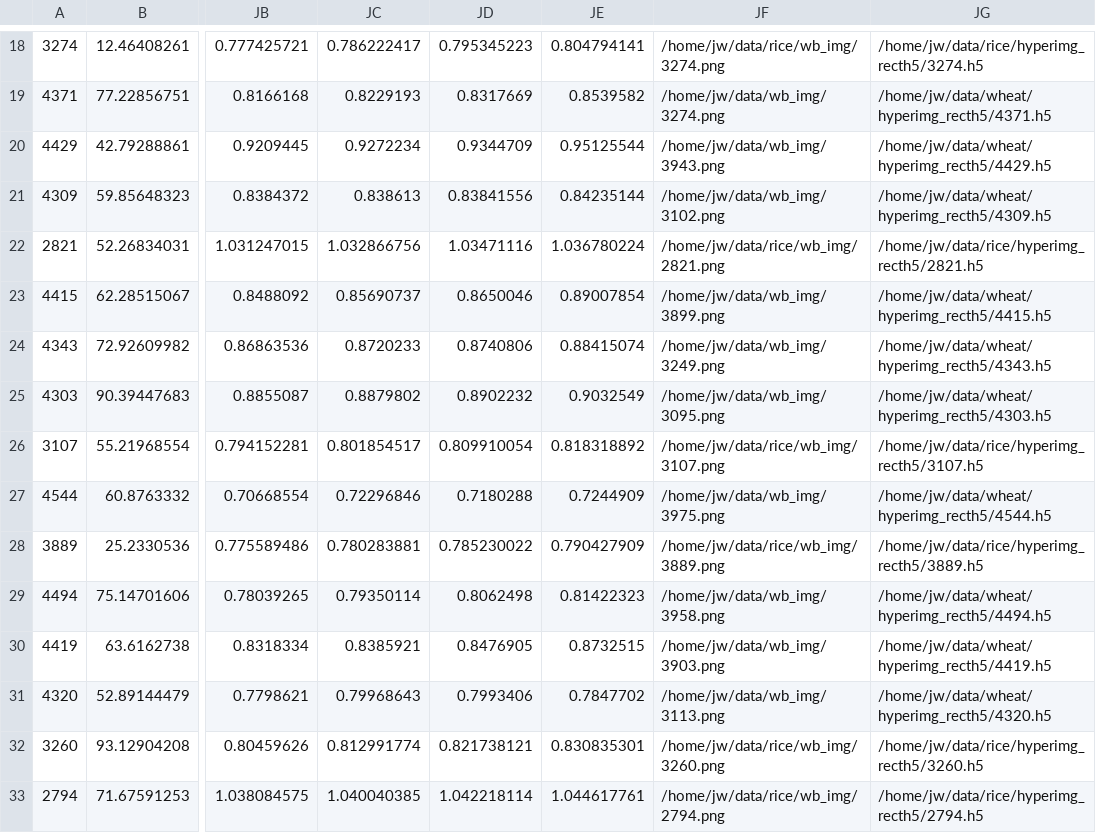
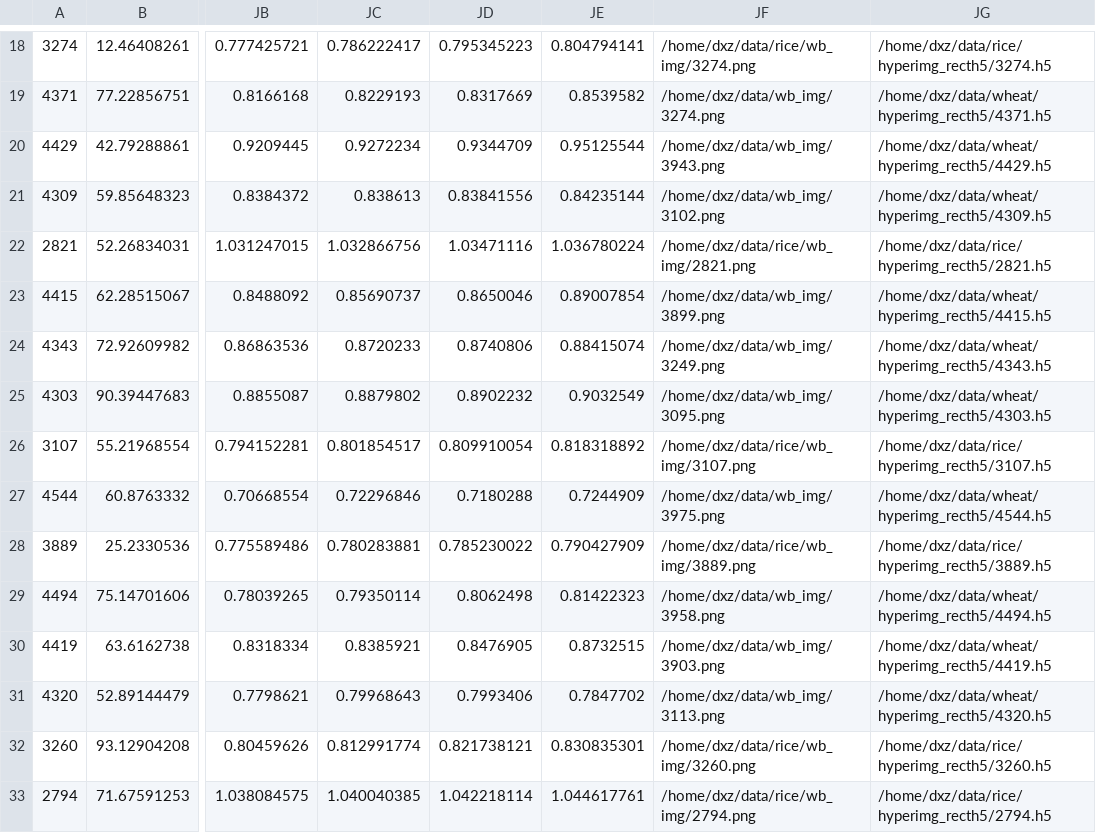
Before and after one commit to ddxxz/Indexfindnet, a CSV file: data/wheat_rice_val.csv, drawn as a sheet; only a part is shown, gaps mark what is left out; the diff covers the shown part only; the diff names each change by its address in the sheet, - before the commit and + after, or states it on an @@ line.

```diff
--- a/data/wheat_rice_val.csv
+++ b/data/wheat_rice_val.csv
-JF18: /home/jw/data/rice/wb_img/3274.png
+JF18: /home/dxz/data/rice/wb_img/3274.png
-JG18: /home/jw/data/rice/hyperimg_recth5/3274.h5
+JG18: /home/dxz/data/rice/hyperimg_recth5/3274.h5
-JF19: /home/jw/data/wb_img/3274.png
+JF19: /home/dxz/data/wb_img/3274.png
-JG19: /home/jw/data/wheat/hyperimg_recth5/4371.h5
+JG19: /home/dxz/data/wheat/hyperimg_recth5/4371.h5
-JF20: /home/jw/data/wb_img/3943.png
+JF20: /home/dxz/data/wb_img/3943.png
-JG20: /home/jw/data/wheat/hyperimg_recth5/4429.h5
+JG20: /home/dxz/data/wheat/hyperimg_recth5/4429.h5
-JF21: /home/jw/data/wb_img/3102.png
+JF21: /home/dxz/data/wb_img/3102.png
-JG21: /home/jw/data/wheat/hyperimg_recth5/4309.h5
+JG21: /home/dxz/data/wheat/hyperimg_recth5/4309.h5
-JF22: /home/jw/data/rice/wb_img/2821.png
+JF22: /home/dxz/data/rice/wb_img/2821.png
-JG22: /home/jw/data/rice/hyperimg_recth5/2821.h5
+JG22: /home/dxz/data/rice/hyperimg_recth5/2821.h5
-JF23: /home/jw/data/wb_img/3899.png
+JF23: /home/dxz/data/wb_img/3899.png
-JG23: /home/jw/data/wheat/hyperimg_recth5/4415.h5
+JG23: /home/dxz/data/wheat/hyperimg_recth5/4415.h5
-JF24: /home/jw/data/wb_img/3249.png
+JF24: /home/dxz/data/wb_img/3249.png
-JG24: /home/jw/data/wheat/hyperimg_recth5/4343.h5
+JG24: /home/dxz/data/wheat/hyperimg_recth5/4343.h5
-JF25: /home/jw/data/wb_img/3095.png
+JF25: /home/dxz/data/wb_img/3095.png
-JG25: /home/jw/data/wheat/hyperimg_recth5/4303.h5
+JG25: /home/dxz/data/wheat/hyperimg_recth5/4303.h5
-JF26: /home/jw/data/rice/wb_img/3107.png
+JF26: /home/dxz/data/rice/wb_img/3107.png
-JG26: /home/jw/data/rice/hyperimg_recth5/3107.h5
+JG26: /home/dxz/data/rice/hyperimg_recth5/3107.h5
-JF27: /home/jw/data/wb_img/3975.png
+JF27: /home/dxz/data/wb_img/3975.png
-JG27: /home/jw/data/wheat/hyperimg_recth5/4544.h5
+JG27: /home/dxz/data/wheat/hyperimg_recth5/4544.h5
-JF28: /home/jw/data/rice/wb_img/3889.png
+JF28: /home/dxz/data/rice/wb_img/3889.png
-JG28: /home/jw/data/rice/hyperimg_recth5/3889.h5
+JG28: /home/dxz/data/rice/hyperimg_recth5/3889.h5
-JF29: /home/jw/data/wb_img/3958.png
+JF29: /home/dxz/data/wb_img/3958.png
-JG29: /home/jw/data/wheat/hyperimg_recth5/4494.h5
+JG29: /home/dxz/data/wheat/hyperimg_recth5/4494.h5
-JF30: /home/jw/data/wb_img/3903.png
+JF30: /home/dxz/data/wb_img/3903.png
-JG30: /home/jw/data/wheat/hyperimg_recth5/4419.h5
+JG30: /home/dxz/data/wheat/hyperimg_recth5/4419.h5
-JF31: /home/jw/data/wb_img/3113.png
+JF31: /home/dxz/data/wb_img/3113.png
-JG31: /home/jw/data/wheat/hyperimg_recth5/4320.h5
+JG31: /home/dxz/data/wheat/hyperimg_recth5/4320.h5
-JF32: /home/jw/data/rice/wb_img/3260.png
+JF32: /home/dxz/data/rice/wb_img/3260.png
-JG32: /home/jw/data/rice/hyperimg_recth5/3260.h5
+JG32: /home/dxz/data/rice/hyperimg_recth5/3260.h5
-JF33: /home/jw/data/rice/wb_img/2794.png
+JF33: /home/dxz/data/rice/wb_img/2794.png
-JG33: /home/jw/data/rice/hyperimg_recth5/2794.h5
+JG33: /home/dxz/data/rice/hyperimg_recth5/2794.h5
```
Also changed, not shown: 94 edited cells elsewhere in this file, data/wheat_rice_test.csv, 1 other file.
